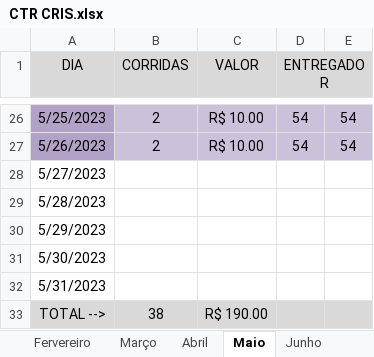
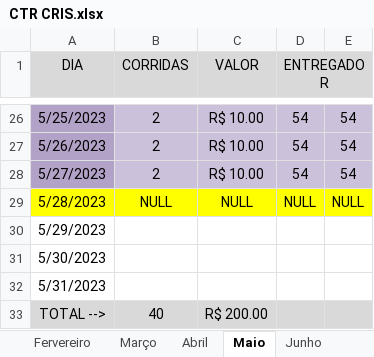
Before and after one commit to DanielGermanosilva/CORRIDAS, an Excel workbook: CTR CRIS.xlsx, sheet Maio, drawn as a sheet; only a part is shown, gaps mark what is left out; values as stored, in another font and other column widths than the file's, no borders; the diff names each change by its address in the sheet, - before the commit and + after, or states it on an @@ line.

Commit message:
Update CTR CRIS.xlsx

```diff
--- a/CTR CRIS.xlsx (sheet Maio)
+++ b/CTR CRIS.xlsx (sheet Maio)
-A28 fill: none
+A28 fill: #B3A2C7
-B28 (CORRIDAS): (empty)
+B28 (CORRIDAS): 2
-B28:E28 fill: none
+B28:E28 fill: #CCC1DA
-C28 (VALOR): (empty)
+C28 (VALOR): R$ 10.00
-D28 (ENTREGADOR): (empty)
+D28 (ENTREGADOR): 54
-E28: (empty)
+E28: 54
-A29:E29 fill: none
+A29:E29 fill: #FFFF00
-B29 (CORRIDAS): (empty)
+B29 (CORRIDAS): NULL
-C29 (VALOR): (empty)
+C29 (VALOR): NULL
-D29 (ENTREGADOR): (empty)
+D29 (ENTREGADOR): NULL
-E29: (empty)
+E29: NULL
-B33 (CORRIDAS): 38
+B33 (CORRIDAS): 40
-C33 (VALOR): R$ 190.00
+C33 (VALOR): R$ 200.00
```
